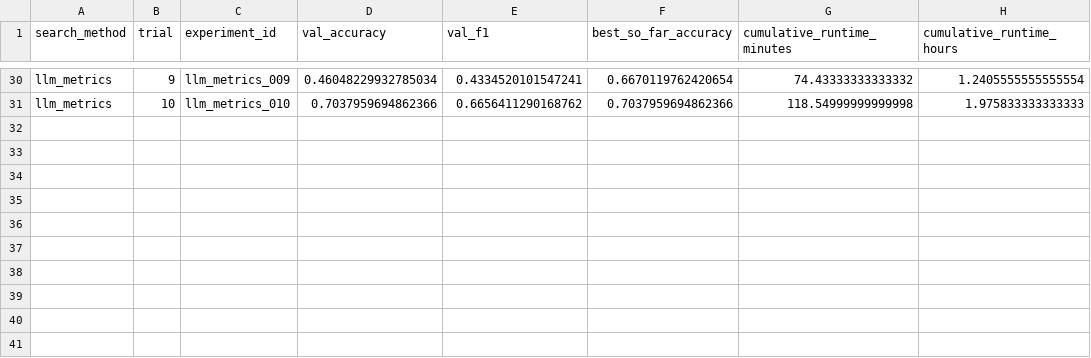
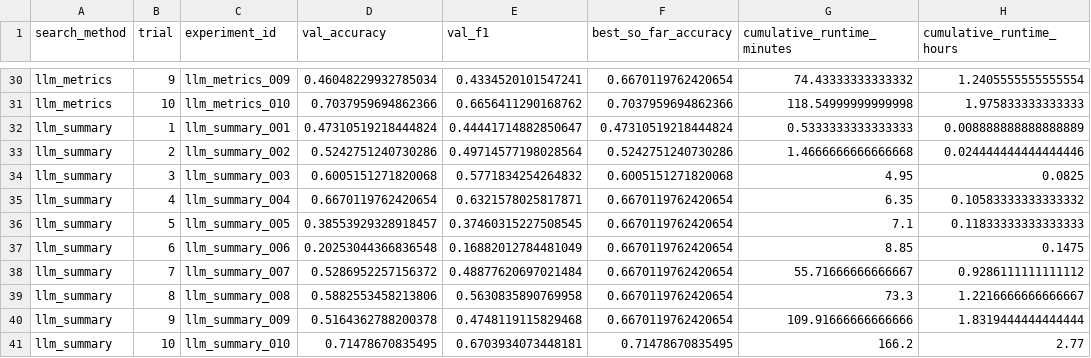
Before and after one commit to gitanjalir1492/scGeneScope, a CSV file: experiments/search/analysis/search_curves.csv, drawn as a sheet; only a part is shown, gaps mark what is left out; the diff names each change by its address in the sheet, - before the commit and + after, or states it on an @@ line.

```diff
--- a/experiments/search/analysis/search_curves.csv
+++ b/experiments/search/analysis/search_curves.csv
+row 32: llm_summary | 1 | llm_summary_001 | 0.47310519218444824 | 0.44441714882850647 | 0.47310519218444824 | 0.5333333333333333 | 0.008888888888888889
+row 33: llm_summary | 2 | llm_summary_002 | 0.5242751240730286 | 0.49714577198028564 | 0.5242751240730286 | 1.4666666666666668 | 0.024444444444444446
+row 34: llm_summary | 3 | llm_summary_003 | 0.6005151271820068 | 0.5771834254264832 | 0.6005151271820068 | 4.95 | 0.0825
+row 35: llm_summary | 4 | llm_summary_004 | 0.6670119762420654 | 0.6321578025817871 | 0.6670119762420654 | 6.35 | 0.10583333333333332
+row 36: llm_summary | 5 | llm_summary_005 | 0.38553929328918457 | 0.37460315227508545 | 0.6670119762420654 | 7.1 | 0.11833333333333333
+row 37: llm_summary | 6 | llm_summary_006 | 0.20253044366836548 | 0.16882012784481049 | 0.6670119762420654 | 8.85 | 0.1475
+row 38: llm_summary | 7 | llm_summary_007 | 0.5286952257156372 | 0.48877620697021484 | 0.6670119762420654 | 55.71666666666667 | 0.9286111111111112
+row 39: llm_summary | 8 | llm_summary_008 | 0.5882553458213806 | 0.5630835890769958 | 0.6670119762420654 | 73.3 | 1.2216666666666667
+row 40: llm_summary | 9 | llm_summary_009 | 0.5164362788200378 | 0.4748119115829468 | 0.6670119762420654 | 109.91666666666666 | 1.8319444444444444
+row 41: llm_summary | 10 | llm_summary_010 | 0.71478670835495 | 0.6703934073448181 | 0.71478670835495 | 166.2 | 2.77
```
Also changed, not shown: experiments/search/analysis/search_summary.csv, experiments/search/results/proxy_search_results.csv, 35 other files.
